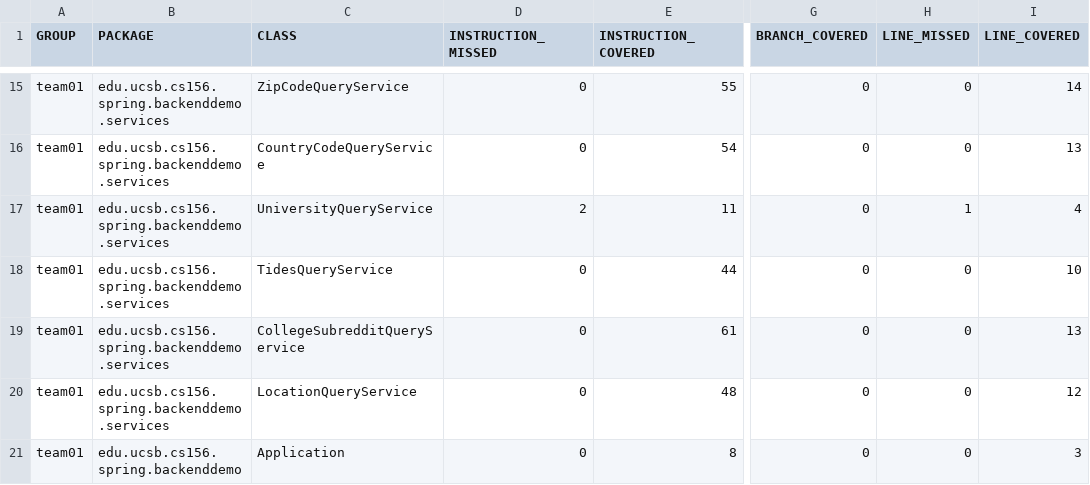
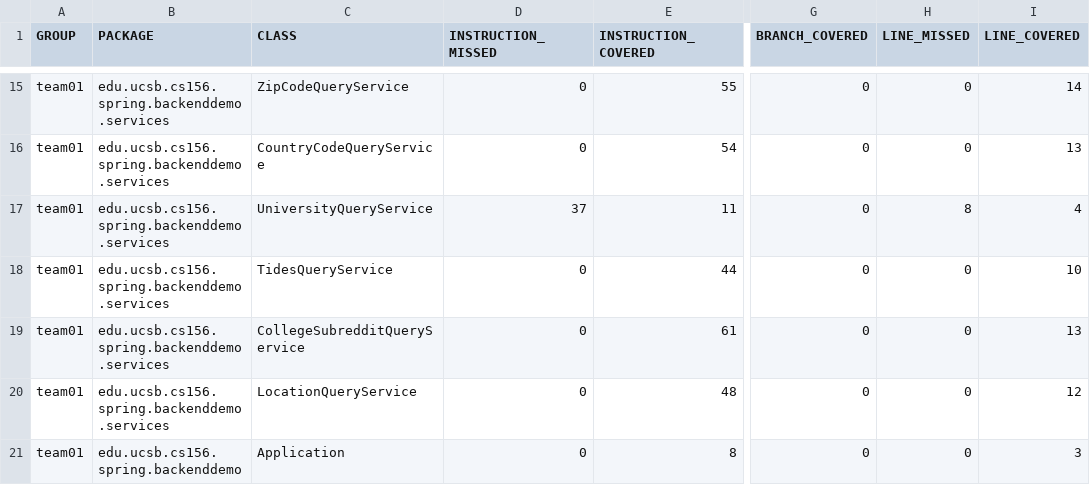
Before and after one commit to ucsb-cs156-s24/team01-s24-5pm-5, a CSV file: jacoco/jacoco.csv, drawn as a sheet; only a part is shown, gaps mark what is left out; the diff names each change by its address in the sheet, - before the commit and + after, or states it on an @@ line.

```diff
--- a/jacoco/jacoco.csv
+++ b/jacoco/jacoco.csv
-D17 (INSTRUCTION_MISSED): 2
+D17 (INSTRUCTION_MISSED): 37
-H17 (LINE_MISSED): 1
+H17 (LINE_MISSED): 8
```
Also changed, not shown: 7 other files.
